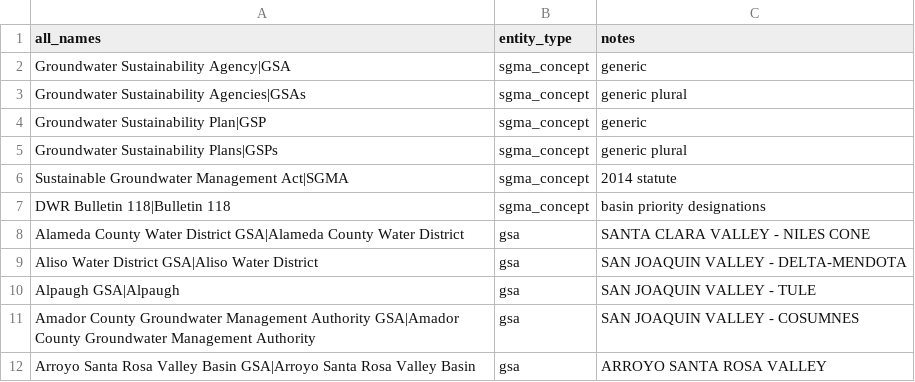
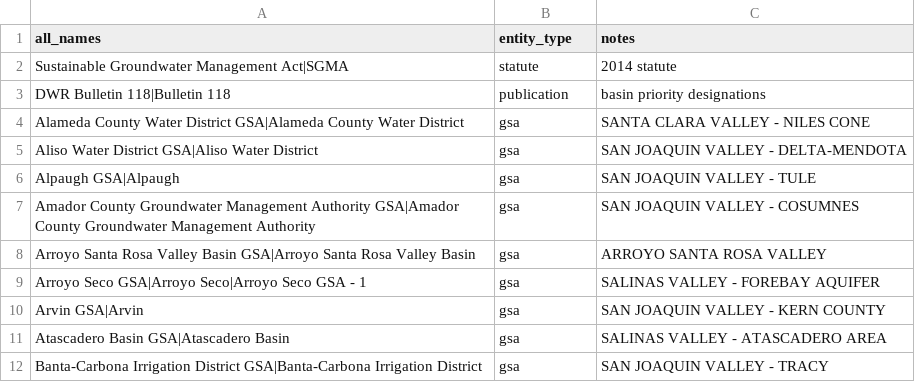
Before and after one commit to scludwick/tijuana, a CSV file: code/dicts/water_gsa_dictionary.csv, drawn as a sheet; only a part is shown; the shorter side is filled out with more unchanged rows.

```diff
--- a/code/dicts/water_gsa_dictionary.csv
+++ b/code/dicts/water_gsa_dictionary.csv
@@ -1,8 +1,4 @@
 all_names,entity_type,notes
-Groundwater Sustainability Agency|GSA,sgma_concept,generic
-Groundwater Sustainability Agencies|GSAs,sgma_concept,generic plural
-Groundwater Sustainability Plan|GSP,sgma_concept,generic
-Groundwater Sustainability Plans|GSPs,sgma_concept,generic plural
-Sustainable Groundwater Management Act|SGMA,sgma_concept,2014 statute
-DWR Bulletin 118|Bulletin 118,sgma_concept,basin priority designations
+Sustainable Groundwater Management Act|SGMA,statute,2014 statute
+DWR Bulletin 118|Bulletin 118,publication,basin priority designations
 Alameda County Water District GSA|Alameda County Water District,gsa,SANTA CLARA VALLEY - NILES CONE
```
Also changed, not shown: code/dicts/ca_utilities_dictionary.csv, code/dicts/gov_entities_dict.csv, 11 other files.
